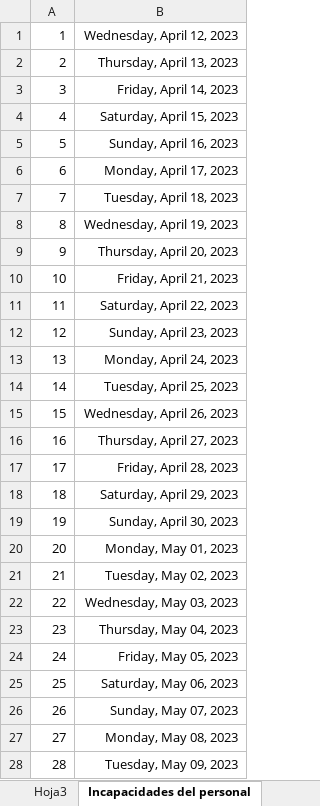
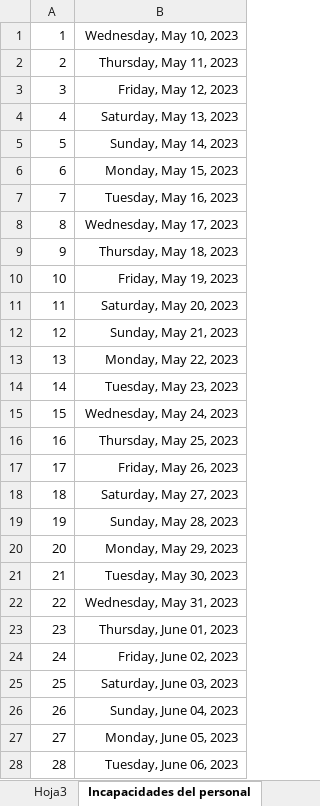
Before and after one commit to Hydra9999414/Cortes, an Excel workbook: Obrador cortes 1.xlsx, sheet Incapacidades del personal, drawn as a sheet; values as stored, in another font and other column widths than the file's, no borders; the diff names each change by its address in the sheet, - before the commit and + after, or states it on an @@ line.

```diff
--- a/Obrador cortes 1.xlsx (sheet Incapacidades del personal)
+++ b/Obrador cortes 1.xlsx (sheet Incapacidades del personal)
-B1: Wednesday, April 12, 2023
+B1: Wednesday, May 10, 2023
-B2: Thursday, April 13, 2023
+B2: Thursday, May 11, 2023
-B3: Friday, April 14, 2023
+B3: Friday, May 12, 2023
-B4: Saturday, April 15, 2023
+B4: Saturday, May 13, 2023
-B5: Sunday, April 16, 2023
+B5: Sunday, May 14, 2023
-B6: Monday, April 17, 2023
+B6: Monday, May 15, 2023
-B7: Tuesday, April 18, 2023
+B7: Tuesday, May 16, 2023
-B8: Wednesday, April 19, 2023
+B8: Wednesday, May 17, 2023
-B9: Thursday, April 20, 2023
+B9: Thursday, May 18, 2023
-B10: Friday, April 21, 2023
+B10: Friday, May 19, 2023
-B11: Saturday, April 22, 2023
+B11: Saturday, May 20, 2023
-B12: Sunday, April 23, 2023
+B12: Sunday, May 21, 2023
-B13: Monday, April 24, 2023
+B13: Monday, May 22, 2023
-B14: Tuesday, April 25, 2023
+B14: Tuesday, May 23, 2023
-B15: Wednesday, April 26, 2023
+B15: Wednesday, May 24, 2023
-B16: Thursday, April 27, 2023
+B16: Thursday, May 25, 2023
-B17: Friday, April 28, 2023
+B17: Friday, May 26, 2023
-B18: Saturday, April 29, 2023
+B18: Saturday, May 27, 2023
-B19: Sunday, April 30, 2023
+B19: Sunday, May 28, 2023
-B20: Monday, May 01, 2023
+B20: Monday, May 29, 2023
-B21: Tuesday, May 02, 2023
+B21: Tuesday, May 30, 2023
-B22: Wednesday, May 03, 2023
+B22: Wednesday, May 31, 2023
-B23: Thursday, May 04, 2023
+B23: Thursday, June 01, 2023
-B24: Friday, May 05, 2023
+B24: Friday, June 02, 2023
-B25: Saturday, May 06, 2023
+B25: Saturday, June 03, 2023
-B26: Sunday, May 07, 2023
+B26: Sunday, June 04, 2023
-B27: Monday, May 08, 2023
+B27: Monday, June 05, 2023
-B28: Tuesday, May 09, 2023
+B28: Tuesday, June 06, 2023
```
Also changed, not shown: sheet Sumas, 1 other file.
